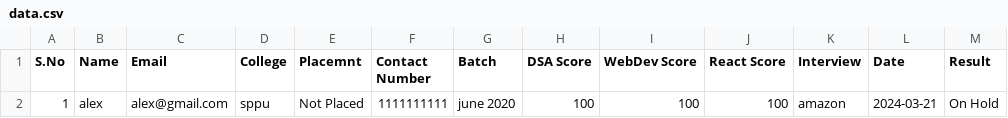
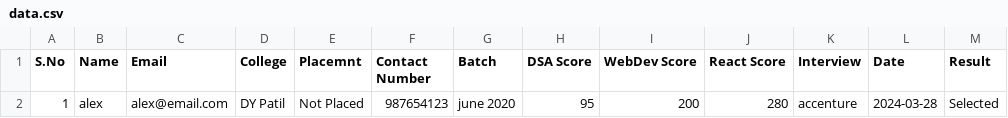
Before and after one commit to shaikhsohel0082/PlacementCell, a CSV file: report/data.csv, drawn as a sheet.

```diff
--- a/report/data.csv
+++ b/report/data.csv
@@ -1,2 +1,2 @@
 S.No, Name, Email, College, Placemnt, Contact Number, Batch, DSA Score, WebDev Score, React Score, Interview, Date, Result
-1,alex,alex@gmail.com,sppu,Not Placed,1111111111,june 2020,100,100,100,amazon,2024-03-21,On Hold
+1,alex,alex@email.com,DY Patil,Not Placed,987654123,june 2020,95,200,280,accenture,2024-03-28,Selected
```
Also changed, not shown: 6 other files.
